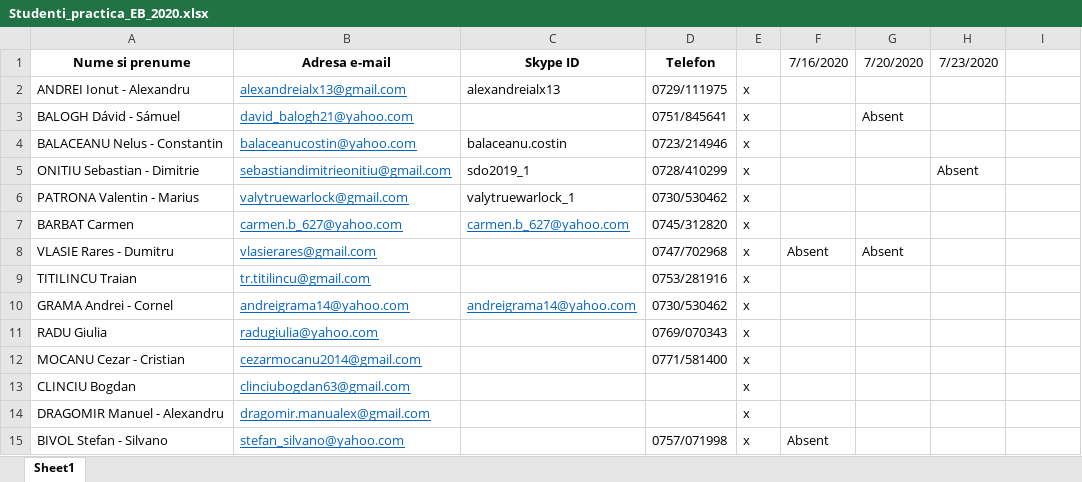
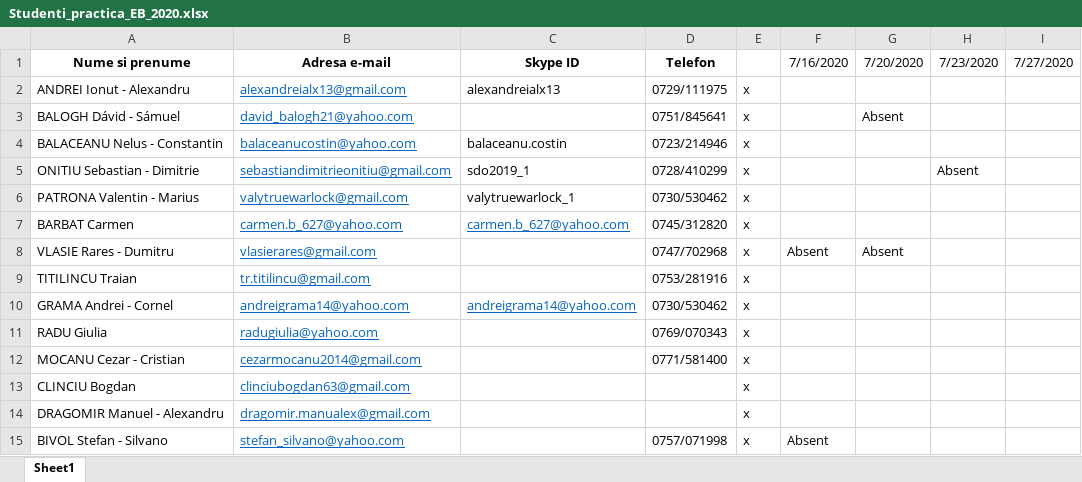
Before and after one commit to liviuungureanu95/PracticaEB2020, an Excel workbook: Studenti_practica_EB_2020.xlsx, sheet Sheet1, drawn as a sheet; values as stored, in another font and other column widths than the file's, no borders; the diff names each change by its address in the sheet, - before the commit and + after, or states it on an @@ line.

Commit message:
prezenta 23.07.2020

```diff
--- a/Studenti_practica_EB_2020.xlsx (sheet Sheet1)
+++ b/Studenti_practica_EB_2020.xlsx (sheet Sheet1)
-I1: (empty)
+I1: 7/27/2020
```
